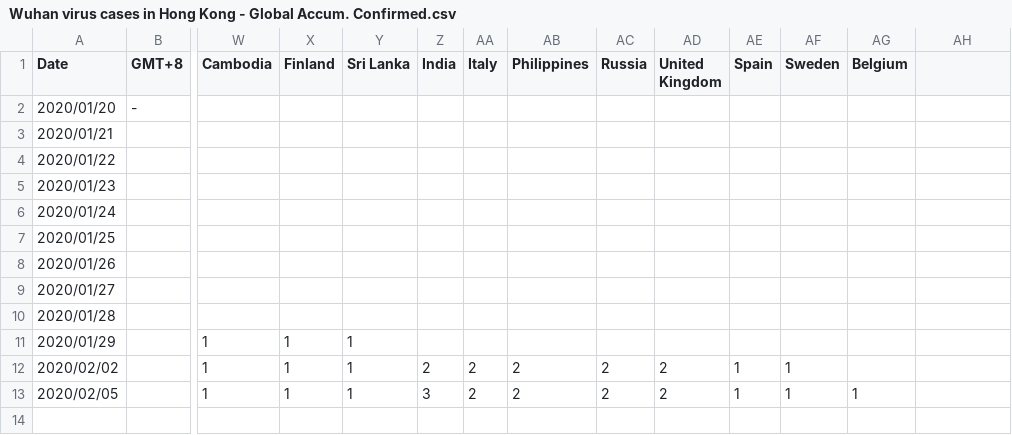
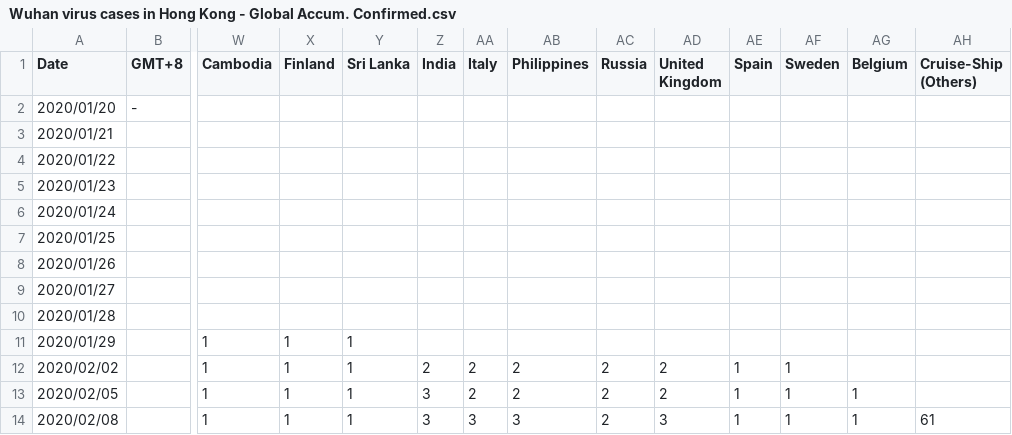
Before and after one commit to opensourcehk/wuhanvirusdata, a CSV file: Wuhan virus cases in Hong Kong - Global Accum. Confirmed.csv, drawn as a sheet; only a part is shown, gaps mark what is left out; rows hold the shown columns only; the diff names each change by its address in the sheet, - before the commit and + after, or states it on an @@ line.

```diff
--- a/Wuhan virus cases in Hong Kong - Global Accum. Confirmed.csv
+++ b/Wuhan virus cases in Hong Kong - Global Accum. Confirmed.csv
-AH1: (empty)
+AH1: Cruise-Ship (Others)
+row 14: 2020/02/08 |  | 1 | 1 | 1 | 3 | 3 | 3 | 2 | 3 | 1 | 1 | 1 | 61
```
Also changed, not shown: Wuhan virus cases in Hong Kong - China by Region.csv, Wuhan virus cases in Hong Kong - Global Accum. Dead.csv, 1 other file.
